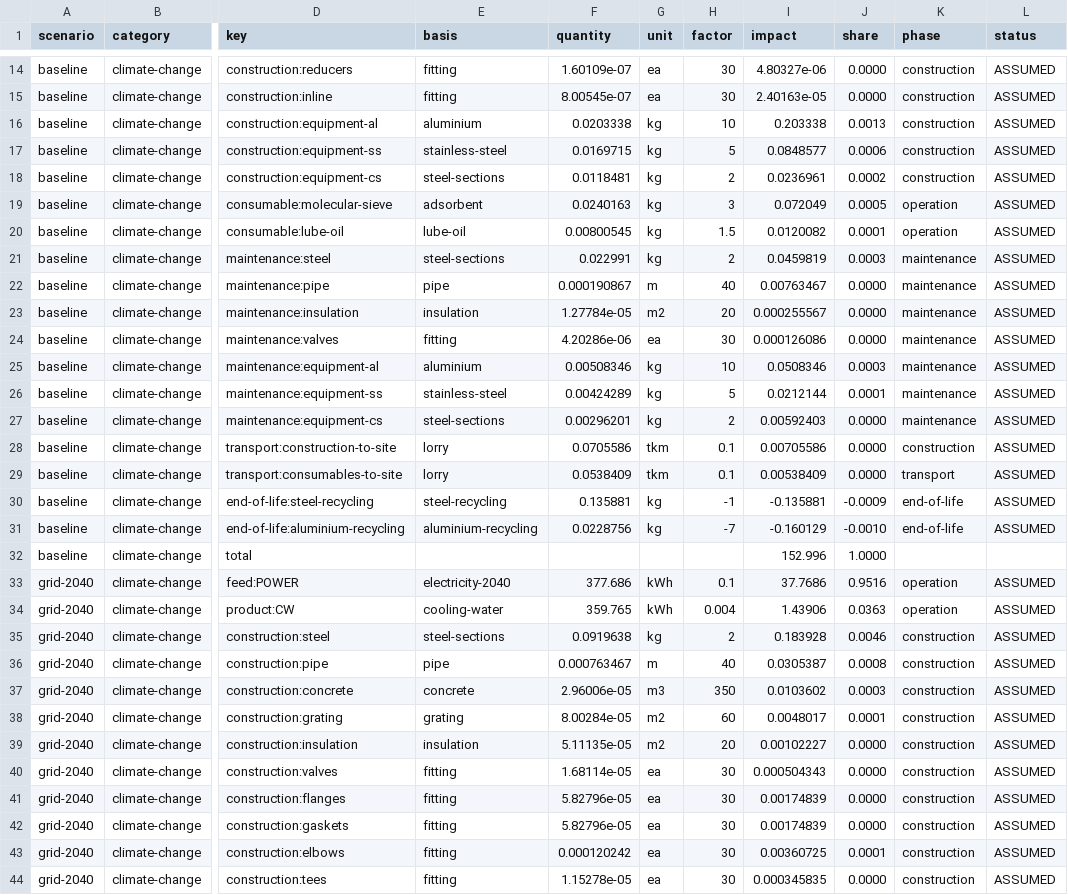
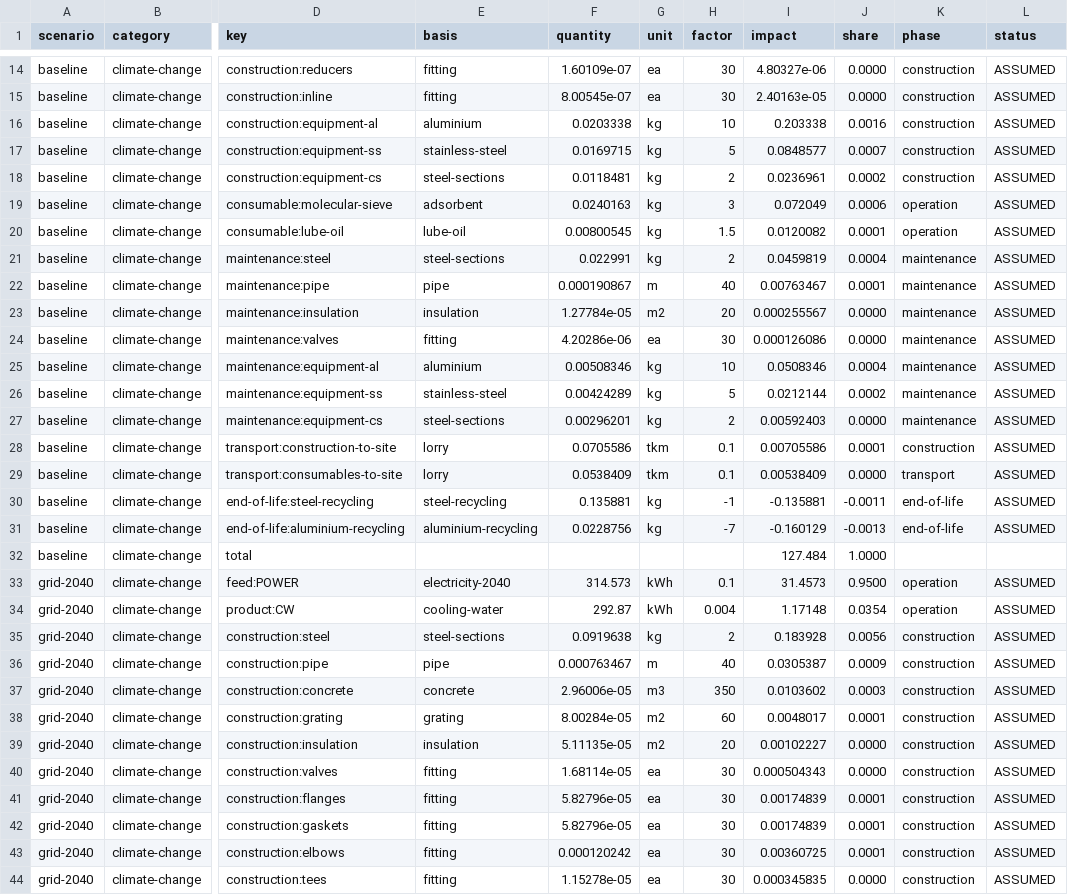
Before and after one commit to ChemE-as-Code/process-library, a CSV file: lca/results.csv, drawn as a sheet; only a part is shown, gaps mark what is left out; the diff covers the shown part only; the diff names each change by its address in the sheet, - before the commit and + after, or states it on an @@ line.

```diff
--- a/lca/results.csv
+++ b/lca/results.csv
-J16 (share): 0.0013
+J16 (share): 0.0016
-J17 (share): 0.0006
+J17 (share): 0.0007
-J19 (share): 0.0005
+J19 (share): 0.0006
-J21 (share): 0.0003
+J21 (share): 0.0004
-J22 (share): 0.0000
+J22 (share): 0.0001
-J25 (share): 0.0003
+J25 (share): 0.0004
-J26 (share): 0.0001
+J26 (share): 0.0002
-J28 (share): 0.0000
+J28 (share): 0.0001
-J30 (share): -0.0009
+J30 (share): -0.0011
-J31 (share): -0.0010
+J31 (share): -0.0013
-I32 (impact): 152.996
+I32 (impact): 127.484
-F33 (quantity): 377.686
+F33 (quantity): 314.573
-I33 (impact): 37.7686
+I33 (impact): 31.4573
-J33 (share): 0.9516
+J33 (share): 0.9500
-F34 (quantity): 359.765
+F34 (quantity): 292.87
-I34 (impact): 1.43906
+I34 (impact): 1.17148
-J34 (share): 0.0363
+J34 (share): 0.0354
-J35 (share): 0.0046
+J35 (share): 0.0056
-J36 (share): 0.0008
+J36 (share): 0.0009
-J41:J42 (share): 0.0000
+J41:J42 (share): 0.0001
```
Also changed, not shown: 20 edited cells elsewhere in this file, lca/inventory.csv, 9 other files.
